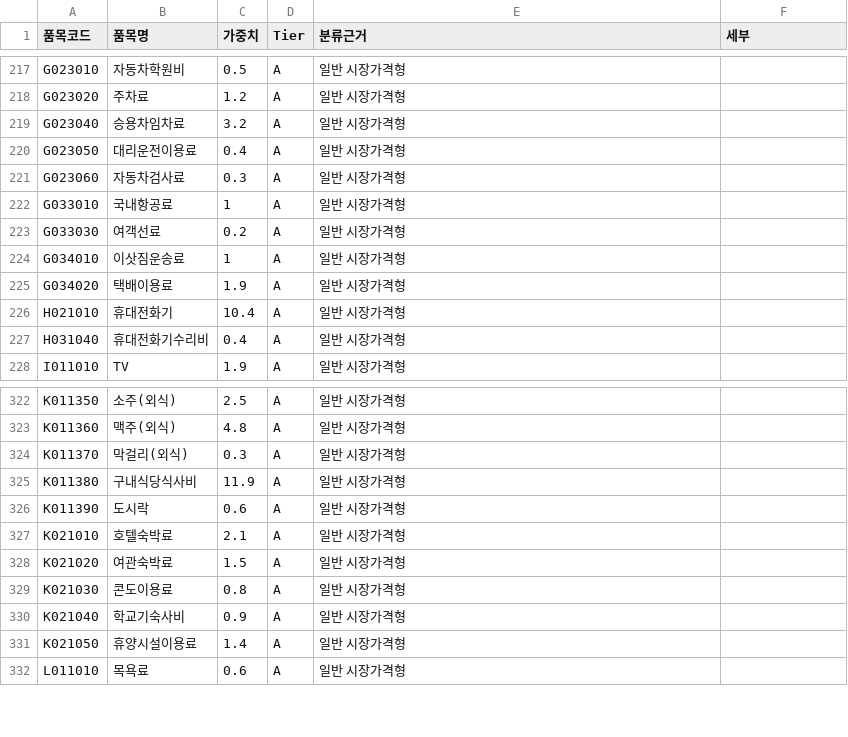
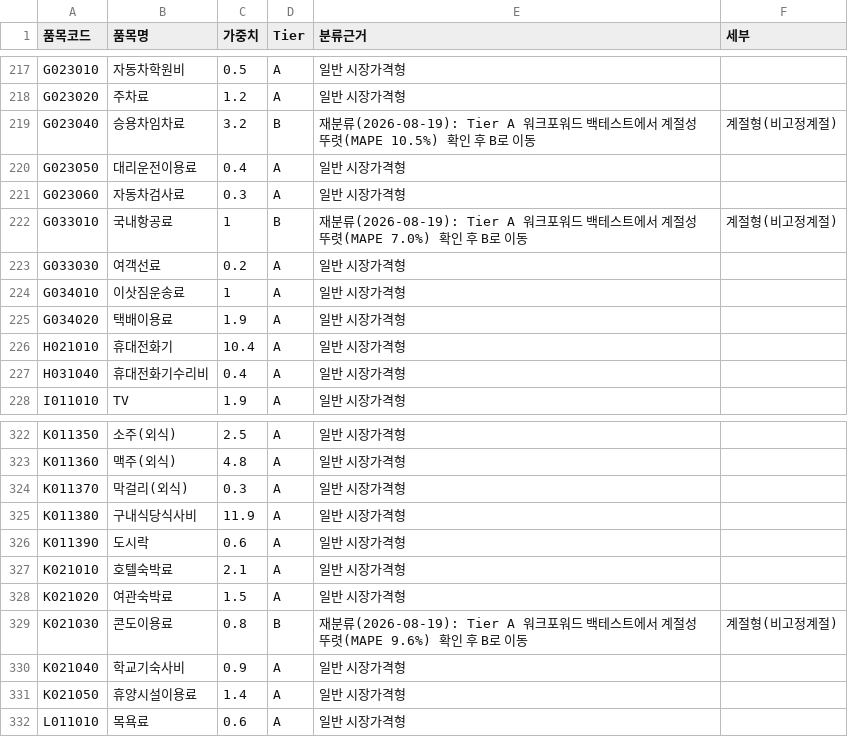
Before and after one commit to jinbala-JWS/JWS-web-DB-Projects, a CSV file: CPI/CPI_Tier_분류.csv, drawn as a sheet; only a part is shown, gaps mark what is left out.

Commit message:
승용차임차료·콘도이용료·국내항공료 Tier A->B 재분류 후 재모델링
- CPI_Tier_분류.csv: 3개 품목 Tier A -> B 변경(분류근거에 재분류 이력 기록)
- 계절ETS로 재적합한 결과 MAPE 개선:
  국내항공료 7.01% -> 5.64%, 콘도이용료 9.65% -> 5.52%
  (승용차임차료는 10.45% -> 10.17%로 소폭 개선에 그침 - 추가조사 필요)
- Tier A+B 결합 가중집계 오차는 기존과 거의 동일(±0.4%p 이내) 유지
- Tier 품목수/가중치: A 363->360(757.0->752.0), B 55->58(37.9->42.9)

```diff
--- a/CPI/CPI_Tier_분류.csv
+++ b/CPI/CPI_Tier_분류.csv
@@ -218,6 +218,6 @@
 "G023020","주차료","1.2","A","일반 시장가격형",""
-"G023040","승용차임차료","3.2","A","일반 시장가격형",""
+"G023040","승용차임차료","3.2","B","재분류(2026-08-19): Tier A 워크포워드 백테스트에서 계절성 뚜렷(MAPE 10.5%) 확인 후 B로 이동","계절형(비고정계절)"
 "G023050","대리운전이용료","0.4","A","일반 시장가격형",""
 "G023060","자동차검사료","0.3","A","일반 시장가격형",""
-"G033010","국내항공료","1","A","일반 시장가격형",""
+"G033010","국내항공료","1","B","재분류(2026-08-19): Tier A 워크포워드 백테스트에서 계절성 뚜렷(MAPE 7.0%) 확인 후 B로 이동","계절형(비고정계절)"
 "G033030","여객선료","0.2","A","일반 시장가격형",""
@@ -328,3 +328,3 @@
 "K021020","여관숙박료","1.5","A","일반 시장가격형",""
-"K021030","콘도이용료","0.8","A","일반 시장가격형",""
+"K021030","콘도이용료","0.8","B","재분류(2026-08-19): Tier A 워크포워드 백테스트에서 계절성 뚜렷(MAPE 9.6%) 확인 후 B로 이동","계절형(비고정계절)"
 "K021040","학교기숙사비","0.9","A","일반 시장가격형",""
```
Also changed, not shown: CPI/scripts/tierAB_aggregate_comparison.csv, CPI/scripts/tierAB_forecast_vs_actual.csv, 2 other files.
